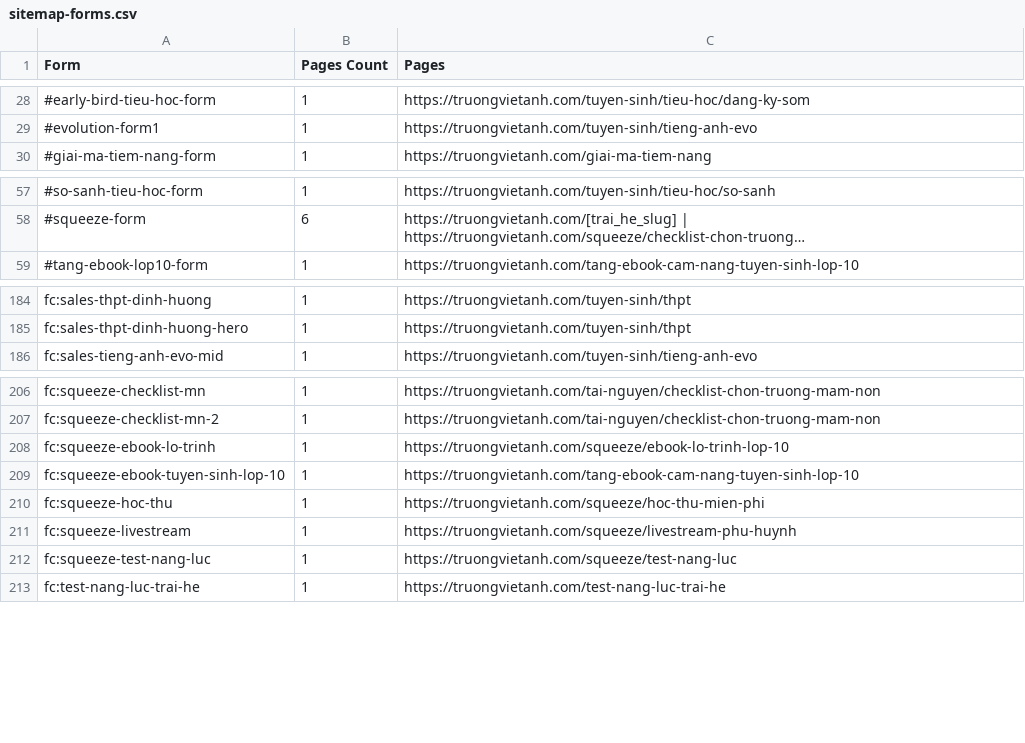
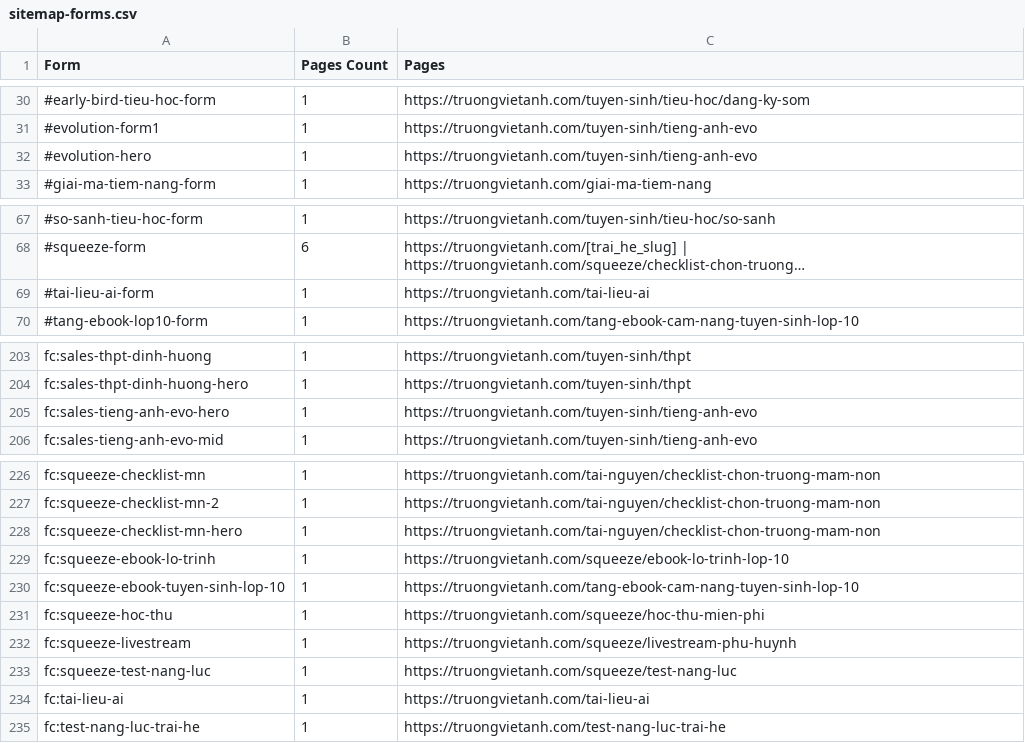
Before and after one commit to hoangthuynguyen/truongvietanh.com, a CSV file: public/sitemap-forms.csv, drawn as a sheet; only a part is shown, gaps mark what is left out; long unchanged cells end in …; the diff covers the shown part only; the diff names each change by its address in the sheet, - before the commit and + after, or states it on an @@ line.

```diff
--- a/public/sitemap-forms.csv
+++ b/public/sitemap-forms.csv
+row 32: #evolution-hero | 1 | https://truongvietanh.com/tuyen-sinh/tieng-anh-evo
+row 69: #tai-lieu-ai-form | 1 | https://truongvietanh.com/tai-lieu-ai
+row 205: fc:sales-tieng-anh-evo-hero | 1 | https://truongvietanh.com/tuyen-sinh/tieng-anh-evo
+row 228: fc:squeeze-checklist-mn-hero | 1 | https://truongvietanh.com/tai-nguyen/checklist-chon-truong-mam-non
+row 234: fc:tai-lieu-ai | 1 | https://truongvietanh.com/tai-lieu-ai
```
Also changed, not shown: 17 added rows and 2 edited cells elsewhere in this file, public/sitemap-audit.csv, public/sitemap-templates.csv, 14 other files.
